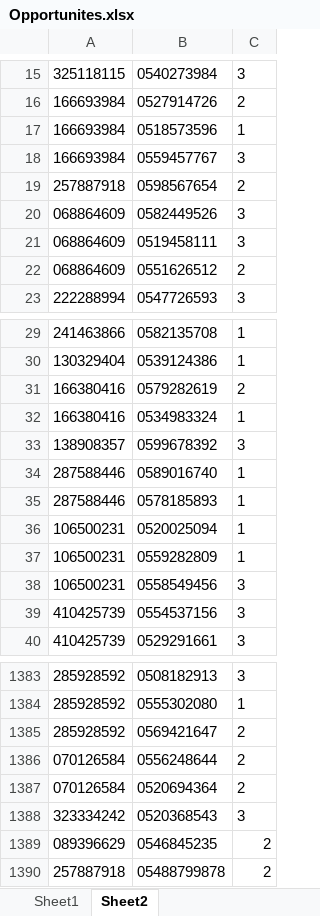
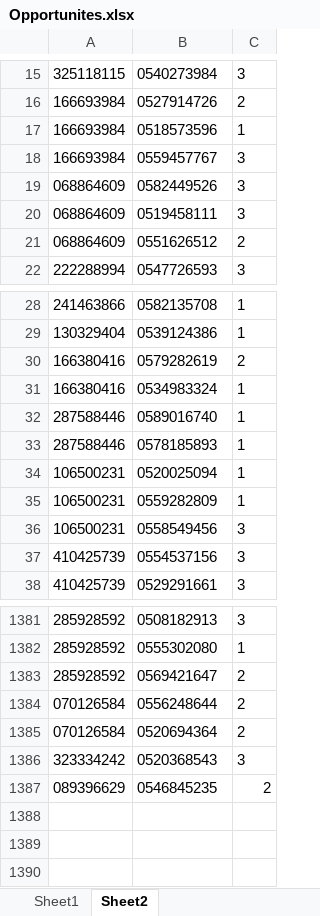
Before and after one commit to liatGolber/sales-opportunity-database-manager, an Excel workbook: project 8/bin/Debug/Opportunites.xlsx, sheet Sheet2, drawn as a sheet; only a part is shown, gaps mark what is left out; values as stored, in another font and other column widths than the file's, no borders; the diff names each change by its address in the sheet, - before the commit and + after, or states it on an @@ line.

```diff
--- a/project 8/bin/Debug/Opportunites.xlsx (sheet Sheet2)
+++ b/project 8/bin/Debug/Opportunites.xlsx (sheet Sheet2)
-row 19: 257887918 | 0598567654 | 2
-row 33: 138908357 | 0599678392 | 3
-row 1390: 257887918 | 05488799878 | 2
```
Also changed, not shown: sheet Sheet1, project 8/bin/Debug/History.xlsx, 17 other files.
